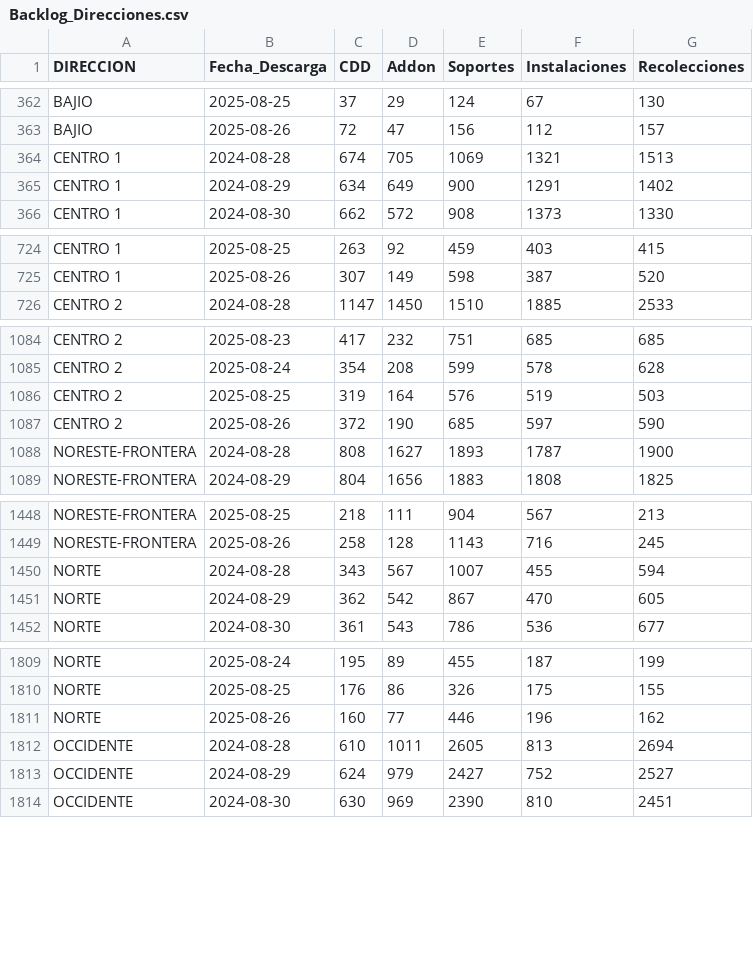
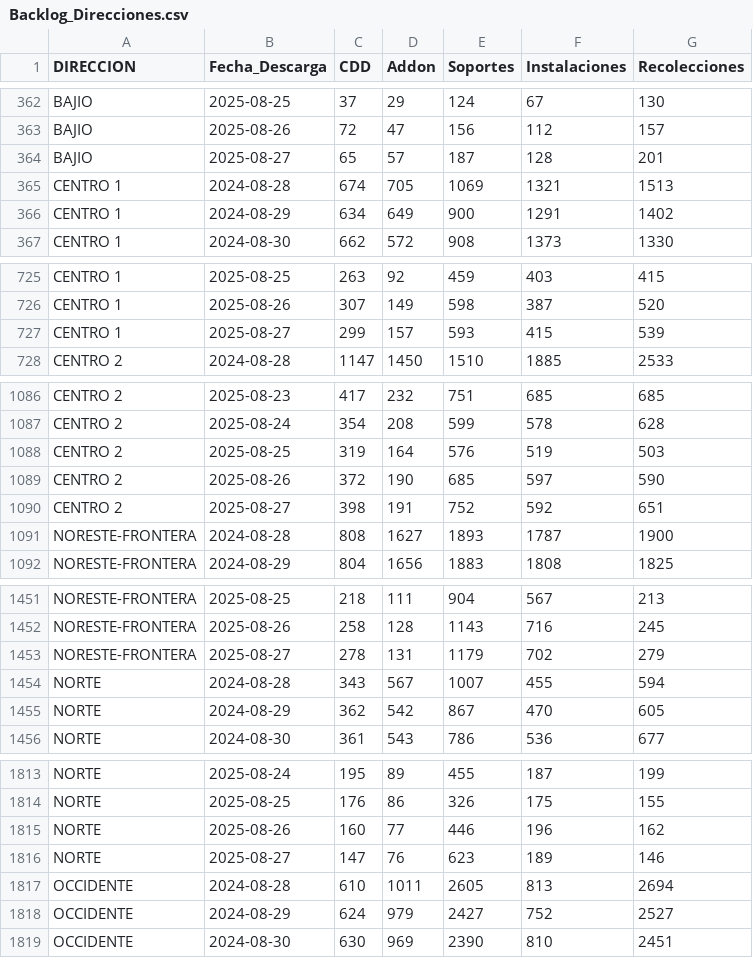
Before and after one commit to tpmineriadatos/tpmineriadatos.github.io, a CSV file: MineriaDD/fuentes/Backlog_Direcciones.csv, drawn as a sheet; only a part is shown, gaps mark what is left out; the diff covers the shown part only; the diff names each change by its address in the sheet, - before the commit and + after, or states it on an @@ line.

```diff
--- a/MineriaDD/fuentes/Backlog_Direcciones.csv
+++ b/MineriaDD/fuentes/Backlog_Direcciones.csv
+row 364: BAJIO | 2025-08-27 | 65 | 57 | 187 | 128 | 201
+row 727: CENTRO 1 | 2025-08-27 | 299 | 157 | 593 | 415 | 539
+row 1090: CENTRO 2 | 2025-08-27 | 398 | 191 | 752 | 592 | 651
+row 1453: NORESTE-FRONTERA | 2025-08-27 | 278 | 131 | 1179 | 702 | 279
+row 1816: NORTE | 2025-08-27 | 147 | 76 | 623 | 189 | 146
```
Also changed, not shown: 4 added rows elsewhere in this file, MineriaDD/fuentes/Backlog_72hs_Direcciones.csv, MineriaDD/fuentes/Backlog_Plazas.csv, 8 other files.
